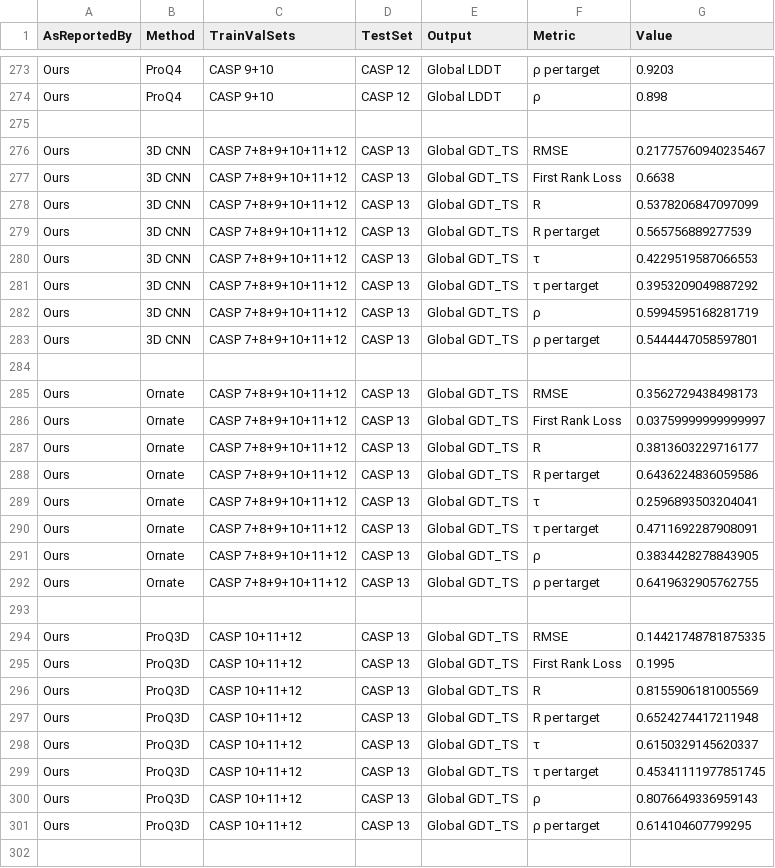
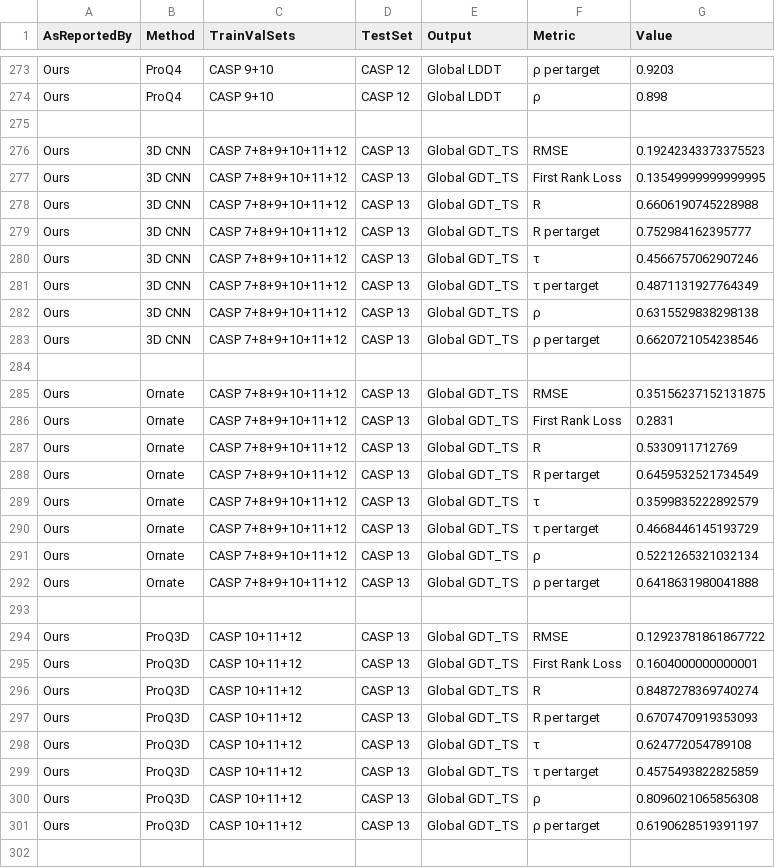
Before and after one commit to baldassarreFe/graphqa, a CSV file: notebooks/benchmark/other_results.csv, drawn as a sheet; only a part is shown, gaps mark what is left out; the diff covers the shown part only.

```diff
--- a/notebooks/benchmark/other_results.csv
+++ b/notebooks/benchmark/other_results.csv
@@ -275,28 +275,28 @@ Ours,ProQ4,CASP 9+10,CASP 12,Global LDDT,ρ,0.898
 
-Ours,3D CNN,CASP 7+8+9+10+11+12,CASP 13,Global GDT_TS,RMSE,0.21775760940235467
-Ours,3D CNN,CASP 7+8+9+10+11+12,CASP 13,Global GDT_TS,First Rank Loss,0.6638
-Ours,3D CNN,CASP 7+8+9+10+11+12,CASP 13,Global GDT_TS,R,0.5378206847097099
-Ours,3D CNN,CASP 7+8+9+10+11+12,CASP 13,Global GDT_TS,R per target,0.565756889277539
-Ours,3D CNN,CASP 7+8+9+10+11+12,CASP 13,Global GDT_TS,τ,0.4229519587066553
-Ours,3D CNN,CASP 7+8+9+10+11+12,CASP 13,Global GDT_TS,τ per target,0.3953209049887292
-Ours,3D CNN,CASP 7+8+9+10+11+12,CASP 13,Global GDT_TS,ρ,0.5994595168281719
-Ours,3D CNN,CASP 7+8+9+10+11+12,CASP 13,Global GDT_TS,ρ per target,0.5444447058597801
+Ours,3D CNN,CASP 7+8+9+10+11+12,CASP 13,Global GDT_TS,RMSE,0.19242343373375523
+Ours,3D CNN,CASP 7+8+9+10+11+12,CASP 13,Global GDT_TS,First Rank Loss,0.13549999999999995
+Ours,3D CNN,CASP 7+8+9+10+11+12,CASP 13,Global GDT_TS,R,0.6606190745228988
+Ours,3D CNN,CASP 7+8+9+10+11+12,CASP 13,Global GDT_TS,R per target,0.752984162395777
+Ours,3D CNN,CASP 7+8+9+10+11+12,CASP 13,Global GDT_TS,τ,0.4566757062907246
+Ours,3D CNN,CASP 7+8+9+10+11+12,CASP 13,Global GDT_TS,τ per target,0.4871131927764349
+Ours,3D CNN,CASP 7+8+9+10+11+12,CASP 13,Global GDT_TS,ρ,0.6315529838298138
+Ours,3D CNN,CASP 7+8+9+10+11+12,CASP 13,Global GDT_TS,ρ per target,0.6620721054238546
 
-Ours,Ornate,CASP 7+8+9+10+11+12,CASP 13,Global GDT_TS,RMSE,0.3562729438498173
-Ours,Ornate,CASP 7+8+9+10+11+12,CASP 13,Global GDT_TS,First Rank Loss,0.03759999999999997
-Ours,Ornate,CASP 7+8+9+10+11+12,CASP 13,Global GDT_TS,R,0.3813603229716177
-Ours,Ornate,CASP 7+8+9+10+11+12,CASP 13,Global GDT_TS,R per target,0.6436224836059586
-Ours,Ornate,CASP 7+8+9+10+11+12,CASP 13,Global GDT_TS,τ,0.2596893503204041
-Ours,Ornate,CASP 7+8+9+10+11+12,CASP 13,Global GDT_TS,τ per target,0.4711692287908091
-Ours,Ornate,CASP 7+8+9+10+11+12,CASP 13,Global GDT_TS,ρ,0.3834428278843905
-Ours,Ornate,CASP 7+8+9+10+11+12,CASP 13,Global GDT_TS,ρ per target,0.6419632905762755
+Ours,Ornate,CASP 7+8+9+10+11+12,CASP 13,Global GDT_TS,RMSE,0.35156237152131875
+Ours,Ornate,CASP 7+8+9+10+11+12,CASP 13,Global GDT_TS,First Rank Loss,0.2831
+Ours,Ornate,CASP 7+8+9+10+11+12,CASP 13,Global GDT_TS,R,0.5330911712769
+Ours,Ornate,CASP 7+8+9+10+11+12,CASP 13,Global GDT_TS,R per target,0.6459532521734549
+Ours,Ornate,CASP 7+8+9+10+11+12,CASP 13,Global GDT_TS,τ,0.3599835222892579
+Ours,Ornate,CASP 7+8+9+10+11+12,CASP 13,Global GDT_TS,τ per target,0.4668446145193729
+Ours,Ornate,CASP 7+8+9+10+11+12,CASP 13,Global GDT_TS,ρ,0.5221265321032134
+Ours,Ornate,CASP 7+8+9+10+11+12,CASP 13,Global GDT_TS,ρ per target,0.6418631980041888
 
-Ours,ProQ3D,CASP 10+11+12,CASP 13,Global GDT_TS,RMSE,0.14421748781875335
-Ours,ProQ3D,CASP 10+11+12,CASP 13,Global GDT_TS,First Rank Loss,0.1995
-Ours,ProQ3D,CASP 10+11+12,CASP 13,Global GDT_TS,R,0.8155906181005569
-Ours,ProQ3D,CASP 10+11+12,CASP 13,Global GDT_TS,R per target,0.6524274417211948
-Ours,ProQ3D,CASP 10+11+12,CASP 13,Global GDT_TS,τ,0.6150329145620337
-Ours,ProQ3D,CASP 10+11+12,CASP 13,Global GDT_TS,τ per target,0.45341111977851745
-Ours,ProQ3D,CASP 10+11+12,CASP 13,Global GDT_TS,ρ,0.8076649336959143
-Ours,ProQ3D,CASP 10+11+12,CASP 13,Global GDT_TS,ρ per target,0.614104607799295
+Ours,ProQ3D,CASP 10+11+12,CASP 13,Global GDT_TS,RMSE,0.12923781861867722
+Ours,ProQ3D,CASP 10+11+12,CASP 13,Global GDT_TS,First Rank Loss,0.1604000000000001
+Ours,ProQ3D,CASP 10+11+12,CASP 13,Global GDT_TS,R,0.8487278369740274
+Ours,ProQ3D,CASP 10+11+12,CASP 13,Global GDT_TS,R per target,0.6707470919353093
+Ours,ProQ3D,CASP 10+11+12,CASP 13,Global GDT_TS,τ,0.624772054789108
+Ours,ProQ3D,CASP 10+11+12,CASP 13,Global GDT_TS,τ per target,0.4575493822825859
+Ours,ProQ3D,CASP 10+11+12,CASP 13,Global GDT_TS,ρ,0.8096021065856308
+Ours,ProQ3D,CASP 10+11+12,CASP 13,Global GDT_TS,ρ per target,0.6190628519391197
 
```
Also changed, not shown: 16 edited cells elsewhere in this file, 3 other files.
